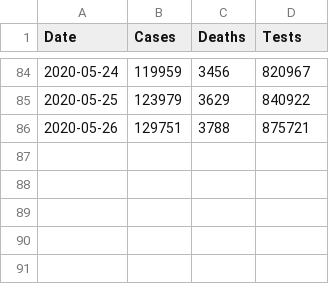
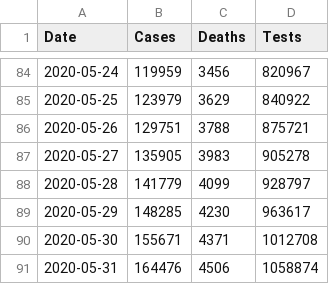
Before and after one commit to krmnino/COVID19_DataTool, a CSV file: data/PER_data.csv, drawn as a sheet; only a part is shown, gaps mark what is left out; the diff names each change by its address in the sheet, - before the commit and + after, or states it on an @@ line.

Commit message:
updated data Peru May31

```diff
--- a/data/PER_data.csv
+++ b/data/PER_data.csv
+row 87: 2020-05-27 | 135905 | 3983 | 905278
+row 88: 2020-05-28 | 141779 | 4099 | 928797
+row 89: 2020-05-29 | 148285 | 4230 | 963617
+row 90: 2020-05-30 | 155671 | 4371 | 1012708
+row 91: 2020-05-31 | 164476 | 4506 | 1058874
```
